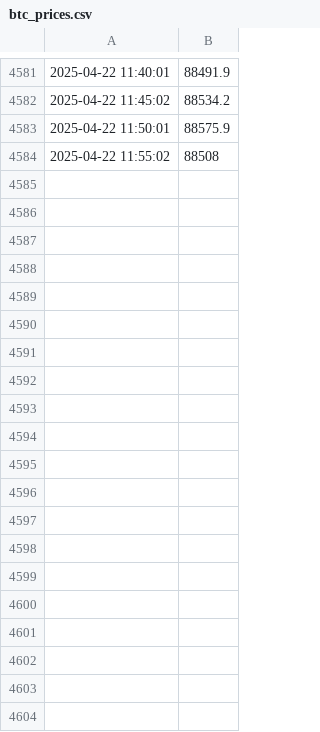
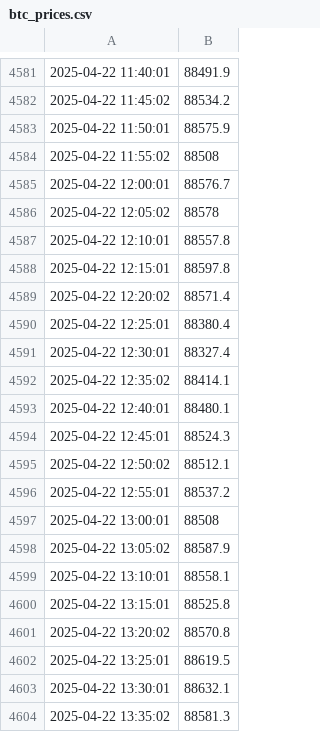
Before and after one commit to Fiifiiniix/web-scraper, a CSV file: Scraper/btc_prices.csv, drawn as a sheet; only a part is shown, gaps mark what is left out; the diff covers the shown part only; the diff names each change by its address in the sheet, - before the commit and + after, or states it on an @@ line.

```diff
--- a/Scraper/btc_prices.csv
+++ b/Scraper/btc_prices.csv
+row 4585: 2025-04-22 12:00:01 | 88576.7
+row 4586: 2025-04-22 12:05:02 | 88578
+row 4587: 2025-04-22 12:10:01 | 88557.8
+row 4588: 2025-04-22 12:15:01 | 88597.8
+row 4589: 2025-04-22 12:20:02 | 88571.4
+row 4590: 2025-04-22 12:25:01 | 88380.4
+row 4591: 2025-04-22 12:30:01 | 88327.4
+row 4592: 2025-04-22 12:35:02 | 88414.1
+row 4593: 2025-04-22 12:40:01 | 88480.1
+row 4594: 2025-04-22 12:45:01 | 88524.3
+row 4595: 2025-04-22 12:50:02 | 88512.1
+row 4596: 2025-04-22 12:55:01 | 88537.2
+row 4597: 2025-04-22 13:00:01 | 88508
+row 4598: 2025-04-22 13:05:02 | 88587.9
+row 4599: 2025-04-22 13:10:01 | 88558.1
+row 4600: 2025-04-22 13:15:01 | 88525.8
+row 4601: 2025-04-22 13:20:02 | 88570.8
+row 4602: 2025-04-22 13:25:01 | 88619.5
+row 4603: 2025-04-22 13:30:01 | 88632.1
+row 4604: 2025-04-22 13:35:02 | 88581.3
```
Also changed, not shown: 77 added rows elsewhere in this file, 1 other file.
